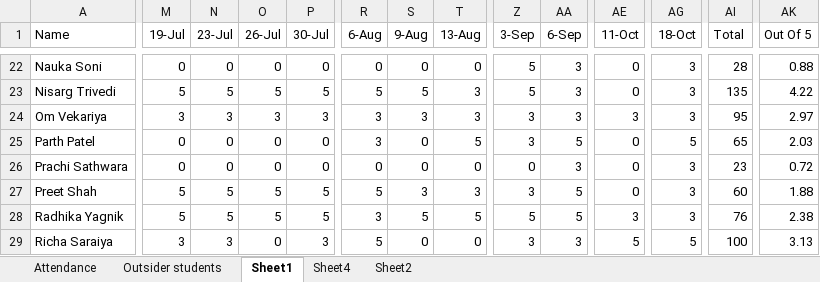
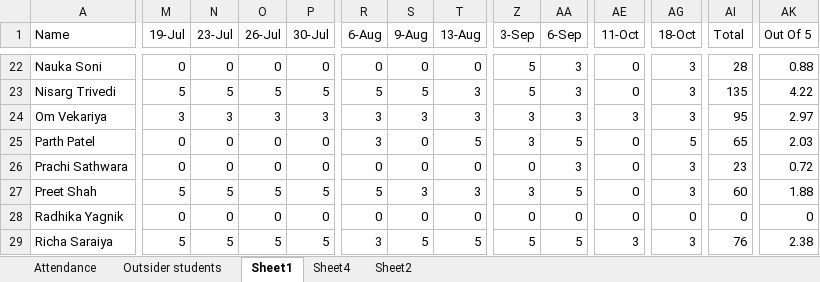
Before and after one commit to alakhpandya/all_batches, an Excel workbook: 24_DS_Gen_Ahm_1/Attendance.xlsx, sheet Sheet1, drawn as a sheet; only a part is shown, gaps mark what is left out; values as stored, in another font and other column widths than the file's, no borders; the diff covers the shown part only; the diff names each change by its address in the sheet, - before the commit and + after, or states it on an @@ line.

```diff
--- a/24_DS_Gen_Ahm_1/Attendance.xlsx (sheet Sheet1)
+++ b/24_DS_Gen_Ahm_1/Attendance.xlsx (sheet Sheet1)
-M28 (19-Jul): 5
+M28 (19-Jul): 0
-N28 (23-Jul): 5
+N28 (23-Jul): 0
-O28 (26-Jul): 5
+O28 (26-Jul): 0
-P28 (30-Jul): 5
+P28 (30-Jul): 0
-R28 (6-Aug): 3
+R28 (6-Aug): 0
-S28 (9-Aug): 5
+S28 (9-Aug): 0
-T28 (13-Aug): 5
+T28 (13-Aug): 0
-Z28 (3-Sep): 5
+Z28 (3-Sep): 0
-AA28 (6-Sep): 5
+AA28 (6-Sep): 0
-AE28 (11-Oct): 3
+AE28 (11-Oct): 0
-AG28 (18-Oct): 3
+AG28 (18-Oct): 0
-AI28 (Total): 76
+AI28 (Total): 0
-AK28 (Out Of 5): 2.38
+AK28 (Out Of 5): 0
-M29 (19-Jul): 3
+M29 (19-Jul): 5
-N29 (23-Jul): 3
+N29 (23-Jul): 5
-O29 (26-Jul): 0
+O29 (26-Jul): 5
-P29 (30-Jul): 3
+P29 (30-Jul): 5
-R29 (6-Aug): 5
+R29 (6-Aug): 3
-S29 (9-Aug): 0
+S29 (9-Aug): 5
-T29 (13-Aug): 0
+T29 (13-Aug): 5
-Z29 (3-Sep): 3
+Z29 (3-Sep): 5
-AA29 (6-Sep): 3
+AA29 (6-Sep): 5
-AE29 (11-Oct): 5
+AE29 (11-Oct): 3
-AG29 (18-Oct): 5
+AG29 (18-Oct): 3
-AI29 (Total): 100
+AI29 (Total): 76
-AK29 (Out Of 5): 3.13
+AK29 (Out Of 5): 2.38
```
Also changed, not shown: 1 added row, 1 removed row and 198 edited cells elsewhere in this sheet, sheet Attendance, formulas that keep their value, 2024AIDataScienceGNRClub/Attendance.xlsx, 2024AIDataScienceGNRGeneral/Attendance.xlsx, 16 other files.
